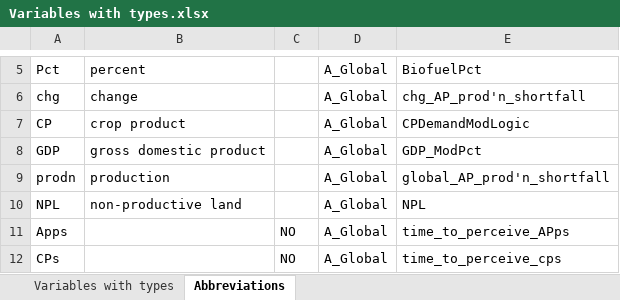
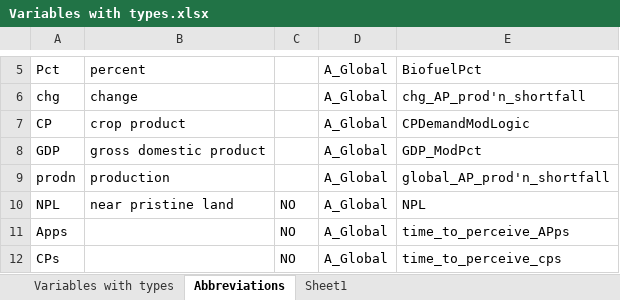
Before and after one commit to NREL/bioluc, an Excel workbook: testing/Variables with types.xlsx, sheet Abbreviations, drawn as a sheet; only a part is shown, gaps mark what is left out; values as stored, in another font and other column widths than the file's, no borders; the diff names each change by its address in the sheet, - before the commit and + after, or states it on an @@ line.

```diff
--- a/testing/Variables with types.xlsx (sheet Abbreviations)
+++ b/testing/Variables with types.xlsx (sheet Abbreviations)
+sheet tab: Sheet1
-B10: non-productive land
+B10: near pristine land
-C10: (empty)
+C10: NO
```
Also changed, not shown: sheet Variables with types.
